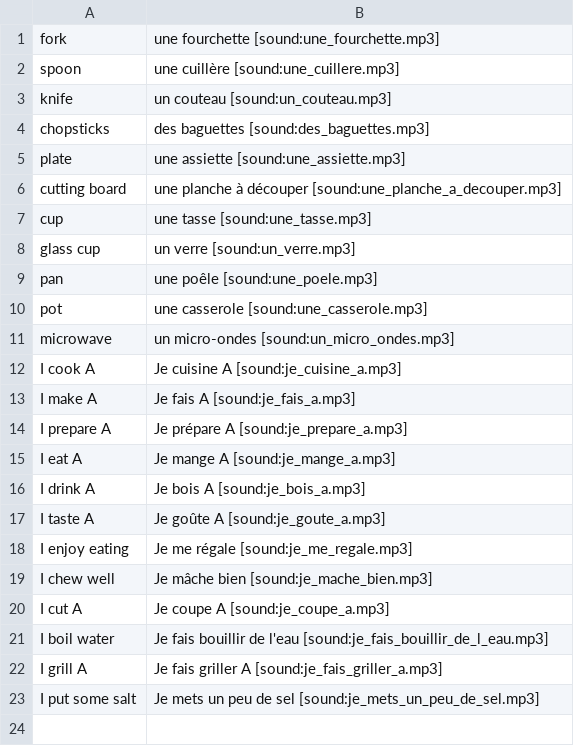
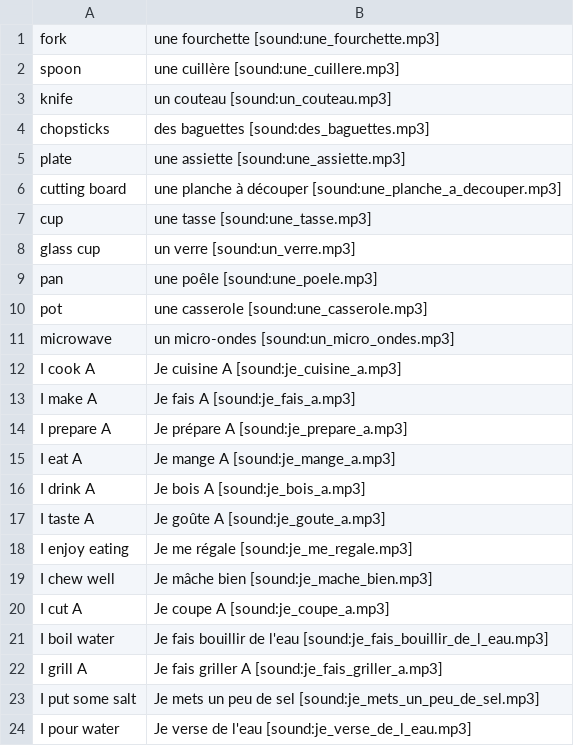
Before and after one commit to totokunaga/french, a CSV file: seed/eat.csv, drawn as a sheet.

Commit message:
feat: add vocabulary decks and I pour water phrase
Add seed decks for body parts, house chores, learning, modal
verbs, bathroom items, schedule, shopping, and work vocabulary.
Update ElevenLabs model to eleven_v3 in README.

```diff
--- a/seed/eat.csv
+++ b/seed/eat.csv
@@ -23 +23,2 @@ I grill A,Je fais griller A [sound:je_fais_griller_a.mp3]
 I put some salt,Je mets un peu de sel [sound:je_mets_un_peu_de_sel.mp3]
+I pour water,Je verse de l'eau [sound:je_verse_de_l_eau.mp3]
```
Also changed, not shown: 10 other files.
